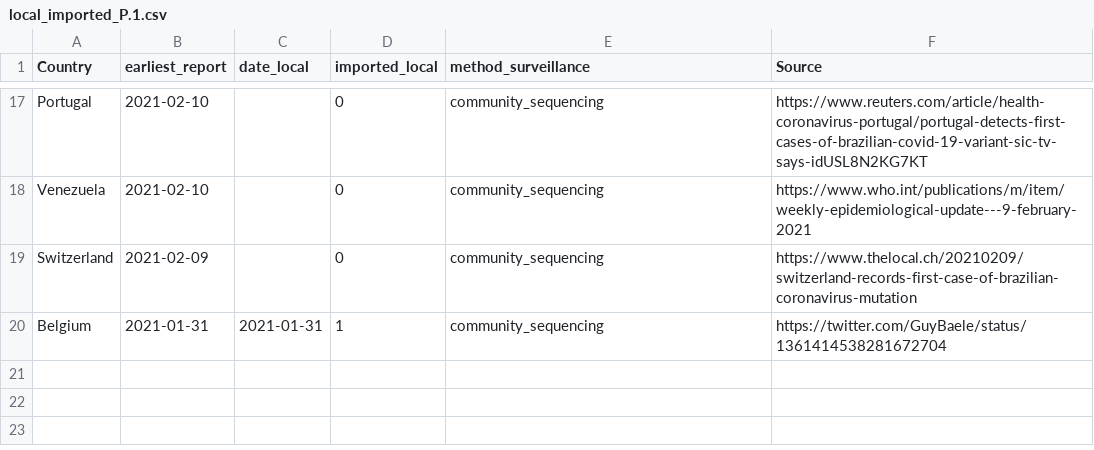
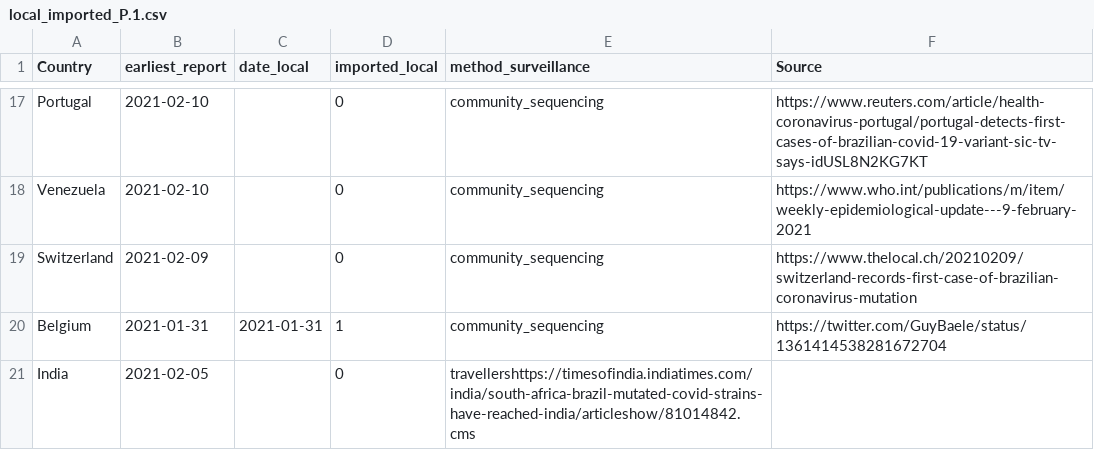
Before and after one commit to cov-lineages/grinch, a CSV file: grinch/data/local_imported_P.1.csv, drawn as a sheet; only a part is shown, gaps mark what is left out.

Commit message:
Update local_imported_P.1.csv
Report for India, says detected first week of Feb, set date as Friday 5th

```diff
--- a/grinch/data/local_imported_P.1.csv
+++ b/grinch/data/local_imported_P.1.csv
@@ -20 +20,2 @@ Switzerland,2021-02-09,,0,community_sequencing,https://www.thelocal.ch/20210209/
 Belgium,2021-01-31,2021-01-31,1,community_sequencing,https://twitter.com/GuyBaele/status/1361414538281672704
+India,2021-02-05,,0,travellershttps://timesofindia.indiatimes.com/india/south-africa-brazil-mutated-covid-strains-have-reached-india/articleshow/81014842.cms,
```
